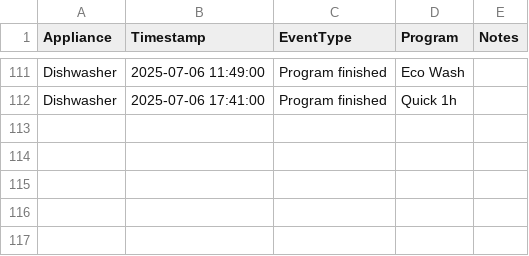
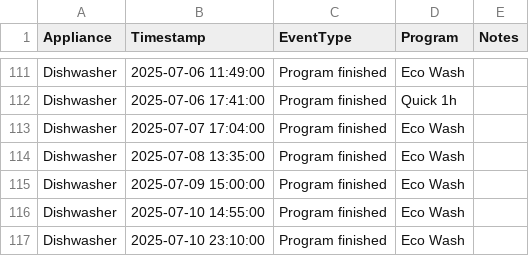
Before and after one commit to seanlhodges/energy_consumption, a CSV file: data/usage-appliances.csv, drawn as a sheet; only a part is shown, gaps mark what is left out.

Commit message:
Data update 2025-07-09

```diff
--- a/data/usage-appliances.csv
+++ b/data/usage-appliances.csv
@@ -112 +112,6 @@ Dishwasher,2025-07-06 11:49:00, Program finished,Eco Wash,
 Dishwasher,2025-07-06 17:41:00, Program finished,Quick 1h,
+Dishwasher,2025-07-07 17:04:00, Program finished,Eco Wash,
+Dishwasher,2025-07-08 13:35:00, Program finished,Eco Wash,
+Dishwasher,2025-07-09 15:00:00, Program finished,Eco Wash,
+Dishwasher,2025-07-10 14:55:00, Program finished,Eco Wash,
+Dishwasher,2025-07-10 23:10:00, Program finished,Eco Wash,
```
Also changed, not shown: 6 other files.
